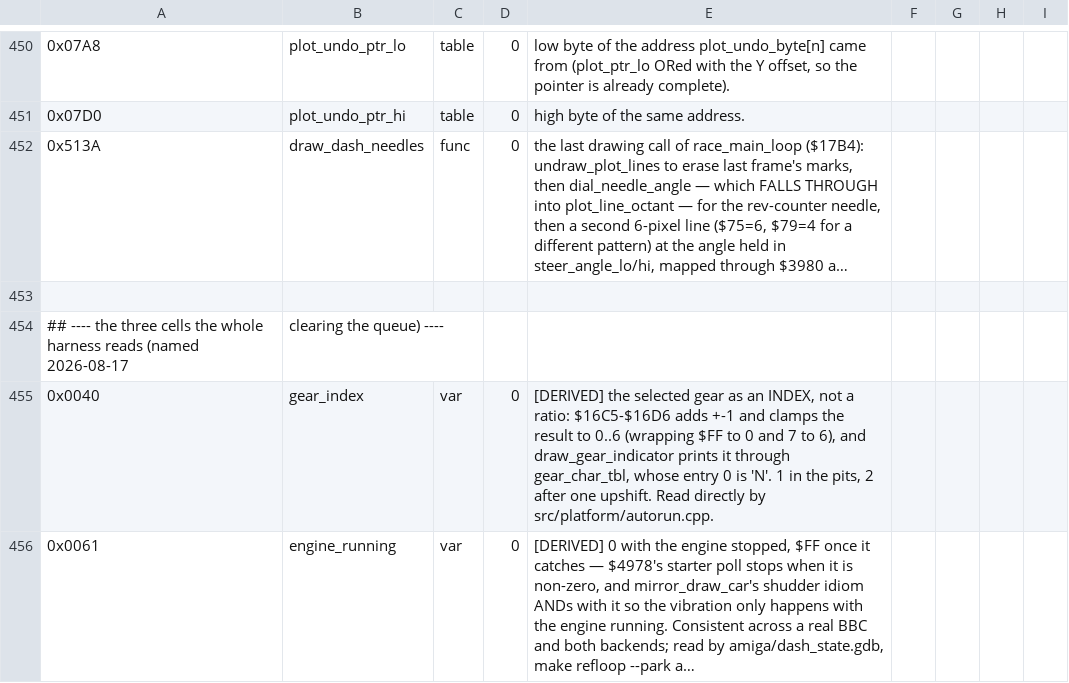
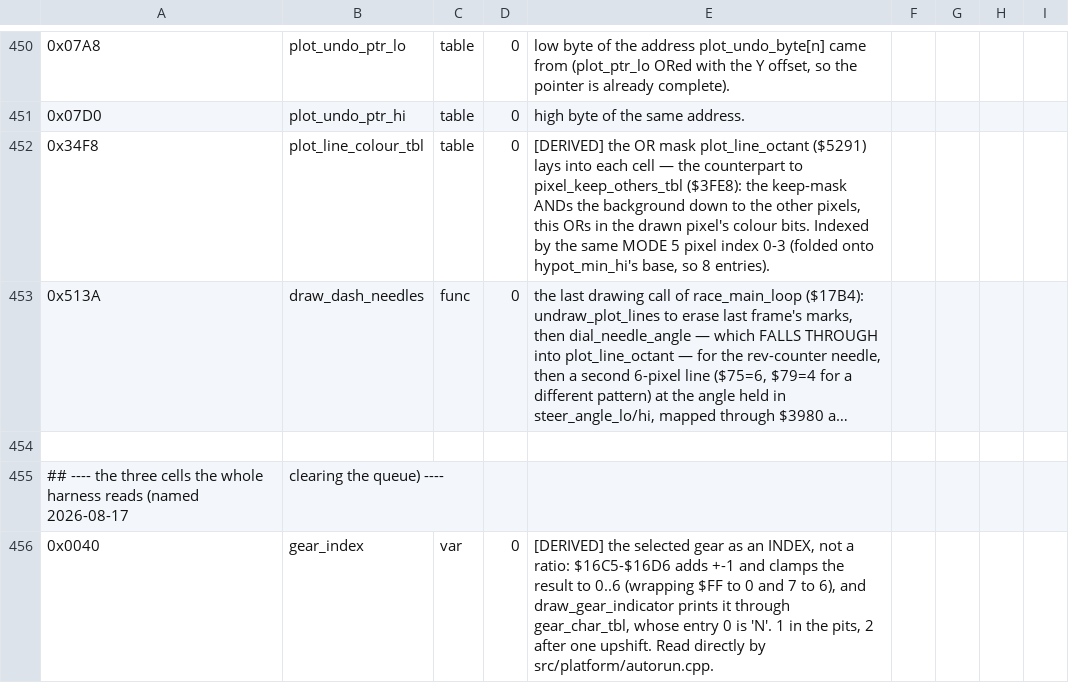
Before and after one commit to Vesuri/revs, a CSV file: disasm/symbols.csv, drawn as a sheet; only a part is shown, gaps mark what is left out; the shorter side is filled out with more unchanged rows; long unchanged cells end in …; the diff names each change by its address in the sheet, - before the commit and + after, or states it on an @@ line.

Commit message:
🧹 Wide-value reader-nat #164: nativize plot_line_octant ($5204), the SMC line plotter
The shared self-modifying octant plotter every straight-line draw goes through
(rev-counter needle + steering-wheel mark). Reader-nat of both math_lo ($74, DDA
increment) and math_hi ($75, pixel counter) — cached as C locals, sound because
the routine is a LEAF with a screen-only plot pointer (inverse of the #159 crux).
The two SMC seams dispatch on the cells $5220/$529B (not a cached copy) so a line
walking its own code stays visible, and the illegal-opcode trap arm is compared,
not avoided. math_hi's 6502 exit value still written for byte-exactness until the
$74/$75 relocation.

Fixture 6800 cases (all 8 octants, both pixel-index folds, carry/no-carry DDA
paths, column/row wrap branches, 800-case illegal-minor-step trap slice), D=0
pinned, LIVE_NONE. 5 sabotages FAIL distinct (3305/236/5686/6740/6000). New
symbol plot_line_colour_tbl ($34F8).

2 shipping math_lo/math_hi readers remain: text_script_interp, menu_wait_key.

```diff
--- a/disasm/symbols.csv
+++ b/disasm/symbols.csv
+row 452: 0x34F8 | plot_line_colour_tbl | table | 0 | [DERIVED] the OR mask plot_line_octant ($5291) lays into each cell — the counterpart to pixel_keep_others_tbl ($3FE8): the keep-mask ANDs the background down to the other pixels, this ORs in the drawn pixel's colour bits. Indexed by the same MODE 5 pixel index 0-3 (folded onto hypot_min_hi's base, so 8 entries).
```
Also changed, not shown: 5 other files.
